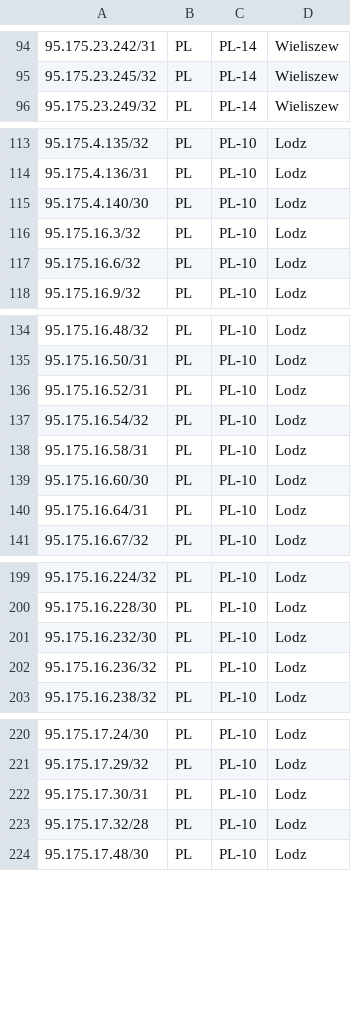
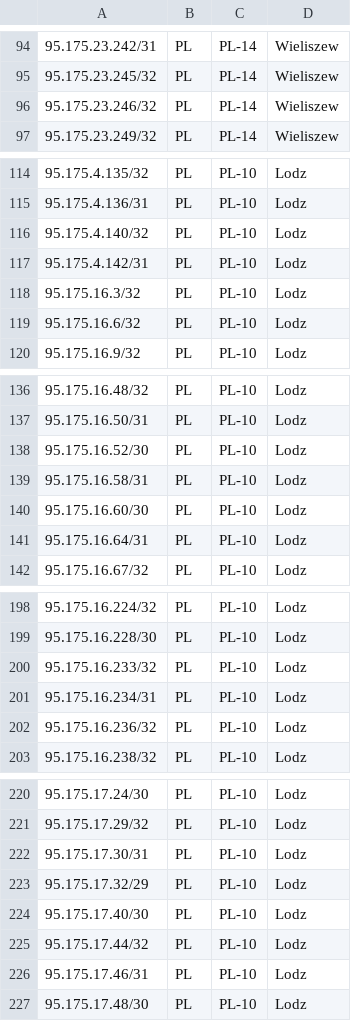
Before and after one commit to forwebpl/geofeed, a CSV file: geofeed.csv, drawn as a sheet; only a part is shown, gaps mark what is left out; the diff covers the shown part only.

Commit message:
updated

```diff
--- a/geofeed.csv
+++ b/geofeed.csv
@@ -95,2 +95,3 @@
 95.175.23.245/32,PL,PL-14,Wieliszew,
+95.175.23.246/32,PL,PL-14,Wieliszew,
 95.175.23.249/32,PL,PL-14,Wieliszew,
@@ -114,3 +115,4 @@
 95.175.4.136/31,PL,PL-10,Lodz,
-95.175.4.140/30,PL,PL-10,Lodz,
+95.175.4.140/32,PL,PL-10,Lodz,
+95.175.4.142/31,PL,PL-10,Lodz,
 95.175.16.3/32,PL,PL-10,Lodz,
@@ -135,4 +137,3 @@
 95.175.16.50/31,PL,PL-10,Lodz,
-95.175.16.52/31,PL,PL-10,Lodz,
-95.175.16.54/32,PL,PL-10,Lodz,
+95.175.16.52/30,PL,PL-10,Lodz,
 95.175.16.58/31,PL,PL-10,Lodz,
@@ -200,3 +199,4 @@
 95.175.16.228/30,PL,PL-10,Lodz,
-95.175.16.232/30,PL,PL-10,Lodz,
+95.175.16.233/32,PL,PL-10,Lodz,
+95.175.16.234/31,PL,PL-10,Lodz,
 95.175.16.236/32,PL,PL-10,Lodz,
@@ -222,3 +222,6 @@
 95.175.17.30/31,PL,PL-10,Lodz,
-95.175.17.32/28,PL,PL-10,Lodz,
+95.175.17.32/29,PL,PL-10,Lodz,
+95.175.17.40/30,PL,PL-10,Lodz,
+95.175.17.44/32,PL,PL-10,Lodz,
+95.175.17.46/31,PL,PL-10,Lodz,
 95.175.17.48/30,PL,PL-10,Lodz,
```
Also changed, not shown: 2 removed rows and 4 edited cells elsewhere in this file.
